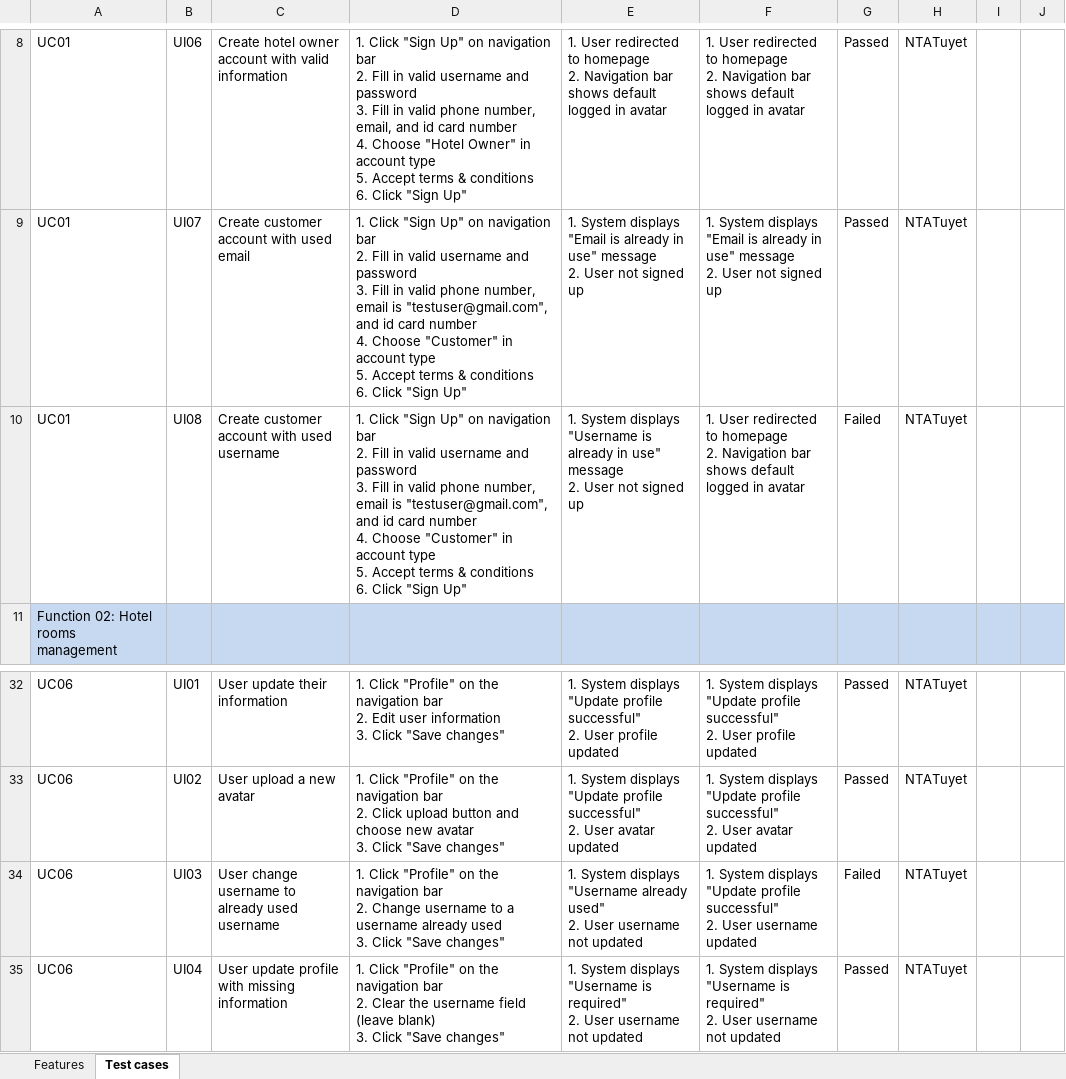
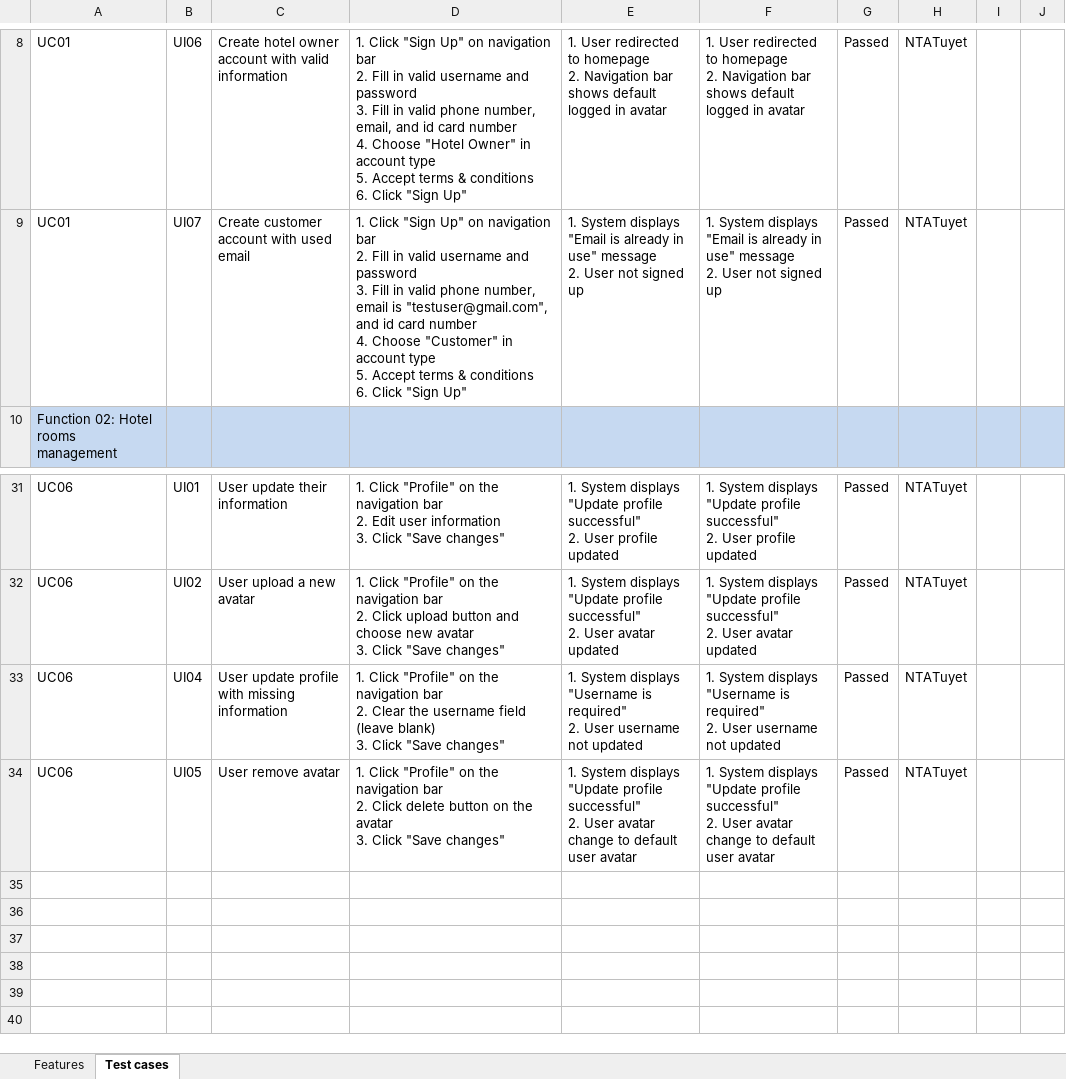
Before and after one commit to conghuule/Hotel_Booking, an Excel workbook: pa/PA5/test-cases v1.1.xlsx, sheet Test cases, drawn as a sheet; only a part is shown, gaps mark what is left out; the shorter side is filled out with more unchanged rows; values as stored, in another font and other column widths than the file's, no borders; conditional formats and table styles not drawn; ↵ is a line break in a cell; the diff names each change by its address in the sheet, - before the commit and + after, or states it on an @@ line.

```diff
--- a/pa/PA5/test-cases v1.1.xlsx (sheet Test cases)
+++ b/pa/PA5/test-cases v1.1.xlsx (sheet Test cases)
-row 10: UC01 | UI08 | Create customer account with used username | 1. Click "Sign Up" on navigation bar ↵ 2. Fill in valid username and password ↵ 3. Fill in valid phone number, email is "testuser@gmail.com", and id card number ↵ 4. Choose "Customer" in account type ↵ 5. Accept terms & conditions ↵ 6. Click "Sign Up" | 1. System displays "Username is already in use" message ↵ 2. User not signed up | 1. User redirected to homepage ↵ 2. Navigation bar shows default logged in avatar | Failed | NTATuyet
-row 34: UC06 | UI03 | User change username to already used username | 1. Click "Profile" on the navigation bar ↵ 2. Change username to a username already used ↵ 3. Click "Save changes" | 1. System displays "Username already used" ↵ 2. User username not updated | 1. System displays "Update profile successful" ↵ 2. User username updated | Failed | NTATuyet
```
Also changed, not shown: pa/PA5/test-report v1.1.xlsx, 3 other files.
